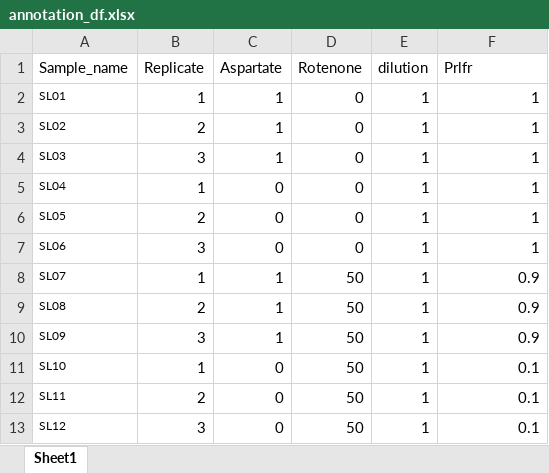
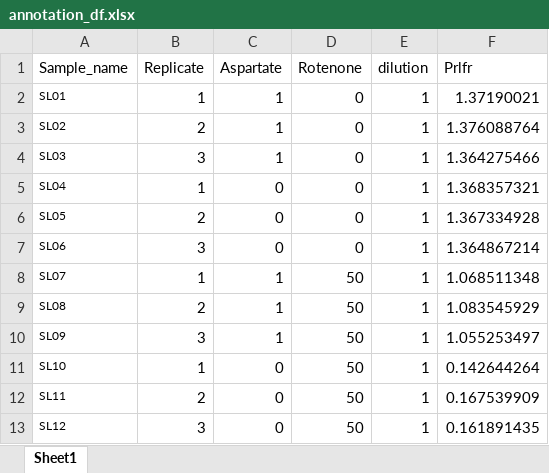
Before and after one commit to krdav/lab-work, an Excel workbook: NAD-NADH_proliferation_uncouple/annotation_df.xlsx, sheet Sheet1, drawn as a sheet; values as stored, in another font and other column widths than the file's, no borders; the diff names each change by its address in the sheet, - before the commit and + after, or states it on an @@ line.

Commit message:
Update with proliferation data

```diff
--- a/NAD-NADH_proliferation_uncouple/annotation_df.xlsx (sheet Sheet1)
+++ b/NAD-NADH_proliferation_uncouple/annotation_df.xlsx (sheet Sheet1)
-F2 (Prlfr): 1
+F2 (Prlfr): 1.37190021
-F3 (Prlfr): 1
+F3 (Prlfr): 1.376088764
-F4 (Prlfr): 1
+F4 (Prlfr): 1.364275466
-F5 (Prlfr): 1
+F5 (Prlfr): 1.368357321
-F6 (Prlfr): 1
+F6 (Prlfr): 1.367334928
-F7 (Prlfr): 1
+F7 (Prlfr): 1.364867214
-F8 (Prlfr): 0.9
+F8 (Prlfr): 1.068511348
-F9 (Prlfr): 0.9
+F9 (Prlfr): 1.083545929
-F10 (Prlfr): 0.9
+F10 (Prlfr): 1.055253497
-F11 (Prlfr): 0.1
+F11 (Prlfr): 0.142644264
-F12 (Prlfr): 0.1
+F12 (Prlfr): 0.167539909
-F13 (Prlfr): 0.1
+F13 (Prlfr): 0.161891435
```
Also changed, not shown: 2 other files.
